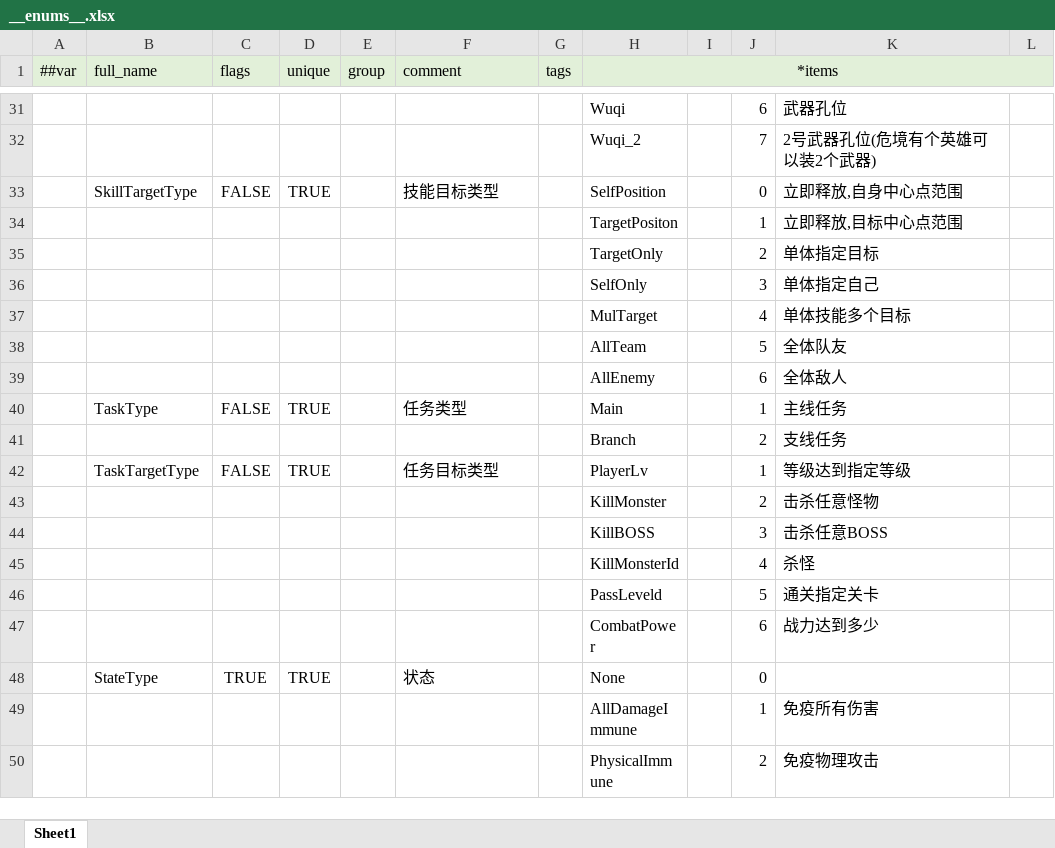
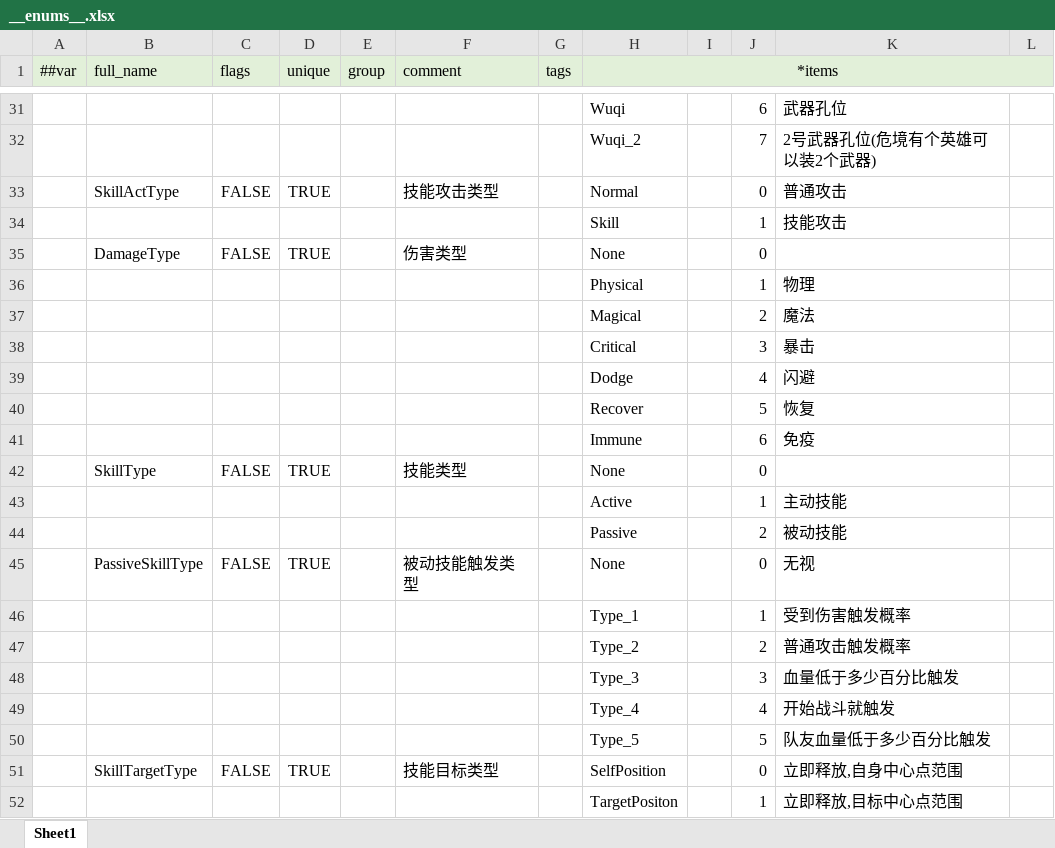
Before and after one commit to csyinghuochong/miniprogram_1, an Excel workbook: Unity/Assets/Config/Excel/__enums__.xlsx, sheet Sheet1, drawn as a sheet; only a part is shown, gaps mark what is left out; the shorter side is filled out with more unchanged rows; values as stored, in another font and other column widths than the file's, no borders; the diff names each change by its address in the sheet, - before the commit and + after, or states it on an @@ line.

Commit message:
passive skill

```diff
--- a/Unity/Assets/Config/Excel/__enums__.xlsx (sheet Sheet1)
+++ b/Unity/Assets/Config/Excel/__enums__.xlsx (sheet Sheet1)
+row 33:  | SkillActType | FALSE | TRUE |  | 技能攻击类型 |  | Normal |  | 0 | 普通攻击
+row 34:  |  |  |  |  |  |  | Skill |  | 1 | 技能攻击
+row 35:  | DamageType | FALSE | TRUE |  | 伤害类型 |  | None |  | 0
+row 36:  |  |  |  |  |  |  | Physical |  | 1 | 物理
+row 37:  |  |  |  |  |  |  | Magical |  | 2 | 魔法
+row 38:  |  |  |  |  |  |  | Critical |  | 3 | 暴击
+row 39:  |  |  |  |  |  |  | Dodge |  | 4 | 闪避
+row 40:  |  |  |  |  |  |  | Recover |  | 5 | 恢复
+row 41:  |  |  |  |  |  |  | Immune |  | 6 | 免疫
+row 42:  | SkillType | FALSE | TRUE |  | 技能类型 |  | None |  | 0
+row 43:  |  |  |  |  |  |  | Active |  | 1 | 主动技能
+row 44:  |  |  |  |  |  |  | Passive |  | 2 | 被动技能
+row 45:  | PassiveSkillType | FALSE | TRUE |  | 被动技能触发类型 |  | None |  | 0 | 无视
+row 46:  |  |  |  |  |  |  | Type_1 |  | 1 | 受到伤害触发概率
+row 47:  |  |  |  |  |  |  | Type_2 |  | 2 | 普通攻击触发概率
+row 48:  |  |  |  |  |  |  | Type_3 |  | 3 | 血量低于多少百分比触发
+row 49:  |  |  |  |  |  |  | Type_4 |  | 4 | 开始战斗就触发
+row 50:  |  |  |  |  |  |  | Type_5 |  | 5 | 队友血量低于多少百分比触发
```
Also changed, not shown: Unity/Assets/Config/Excel/SkillConfig.xlsx, 43 other files.
